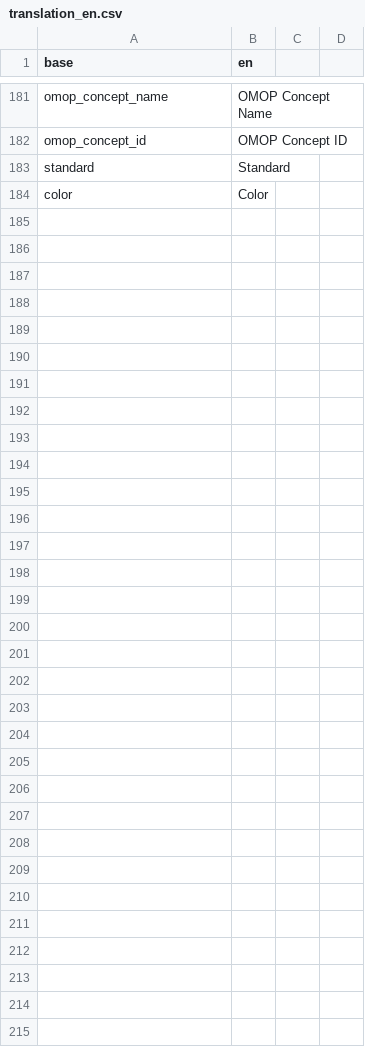
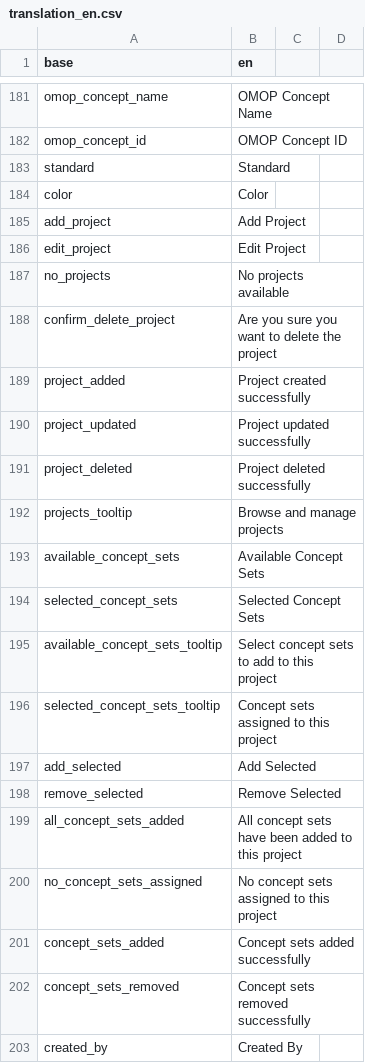
Before and after one commit to indicate-eu/data-dictionary, a CSV file: inst/translations/translation_en.csv, drawn as a sheet; only a part is shown, gaps mark what is left out; the diff covers the shown part only; the diff names each change by its address in the sheet, - before the commit and + after, or states it on an @@ line.

```diff
--- a/inst/translations/translation_en.csv
+++ b/inst/translations/translation_en.csv
+row 185: add_project | Add Project
+row 186: edit_project | Edit Project
+row 187: no_projects | No projects available
+row 188: confirm_delete_project | Are you sure you want to delete the project
+row 189: project_added | Project created successfully
+row 190: project_updated | Project updated successfully
+row 191: project_deleted | Project deleted successfully
+row 192: projects_tooltip | Browse and manage projects
+row 193: available_concept_sets | Available Concept Sets
+row 194: selected_concept_sets | Selected Concept Sets
+row 195: available_concept_sets_tooltip | Select concept sets to add to this project
+row 196: selected_concept_sets_tooltip | Concept sets assigned to this project
+row 197: add_selected | Add Selected
+row 198: remove_selected | Remove Selected
+row 199: all_concept_sets_added | All concept sets have been added to this project
+row 200: no_concept_sets_assigned | No concept sets assigned to this project
+row 201: concept_sets_added | Concept sets added successfully
+row 202: concept_sets_removed | Concept sets removed successfully
+row 203: created_by | Created By
```
Also changed, not shown: 19 added rows elsewhere in this file, inst/translations/translation_fr.csv, 9 other files.
